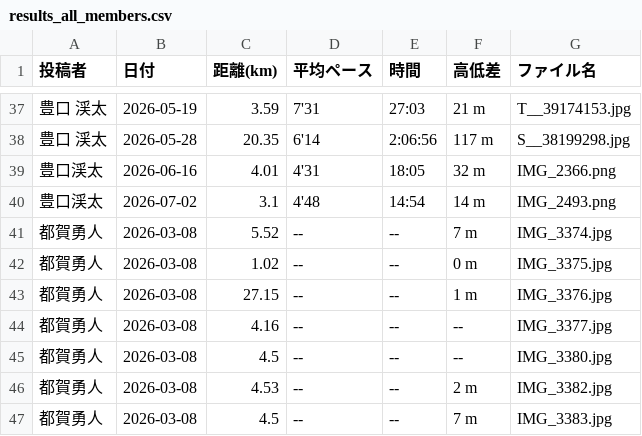
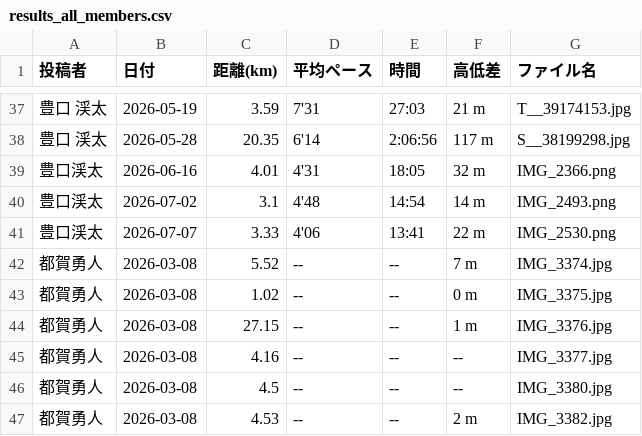
Before and after one commit to cit-alpine-club/running-dashboard, a CSV file: screenshots/results_all_members.csv, drawn as a sheet; only a part is shown, gaps mark what is left out; the shorter side is filled out with more unchanged rows.

```diff
--- a/screenshots/results_all_members.csv
+++ b/screenshots/results_all_members.csv
@@ -40,2 +40,3 @@
 豊口渓太,2026-07-02,3.1,4'48,14:54,14 m,IMG_2493.png
+豊口渓太,2026-07-07,3.33,4'06,13:41,22 m,IMG_2530.png
 都賀勇人,2026-03-08,5.52,--,--,7 m,IMG_3374.jpg
```
Also changed, not shown: 3 other files.
